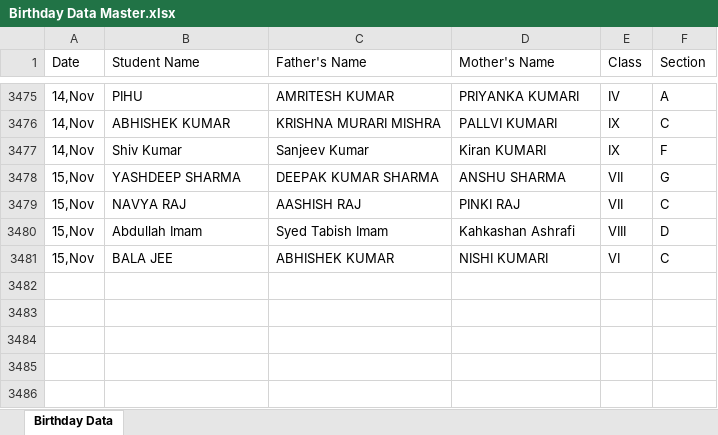
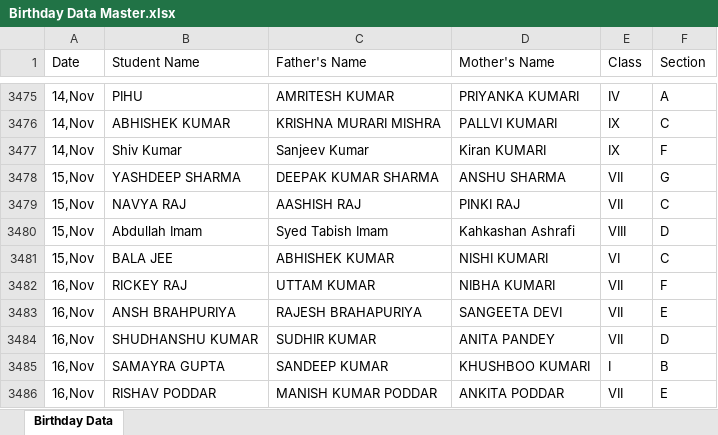
Before and after one commit to pranavsharma-io/HTML, an Excel workbook: Birthday Data Master.xlsx, sheet Birthday Data, drawn as a sheet; only a part is shown, gaps mark what is left out; values as stored, in another font and other column widths than the file's, no borders; the diff names each change by its address in the sheet, - before the commit and + after, or states it on an @@ line.

Commit message:
Automated data scrape and format for 2026-11-12

```diff
--- a/Birthday Data Master.xlsx (sheet Birthday Data)
+++ b/Birthday Data Master.xlsx (sheet Birthday Data)
+row 3482: 16,Nov | RICKEY RAJ | UTTAM KUMAR | NIBHA KUMARI | VII | F
+row 3483: 16,Nov | ANSH BRAHPURIYA | RAJESH BRAHAPURIYA | SANGEETA DEVI | VII | E
+row 3484: 16,Nov | SHUDHANSHU KUMAR | SUDHIR KUMAR | ANITA PANDEY | VII | D
+row 3485: 16,Nov | SAMAYRA GUPTA | SANDEEP KUMAR | KHUSHBOO KUMARI | I | B
+row 3486: 16,Nov | RISHAV PODDAR | MANISH KUMAR PODDAR | ANKITA PODDAR | VII | E
```
Also changed, not shown: 2 other files.
